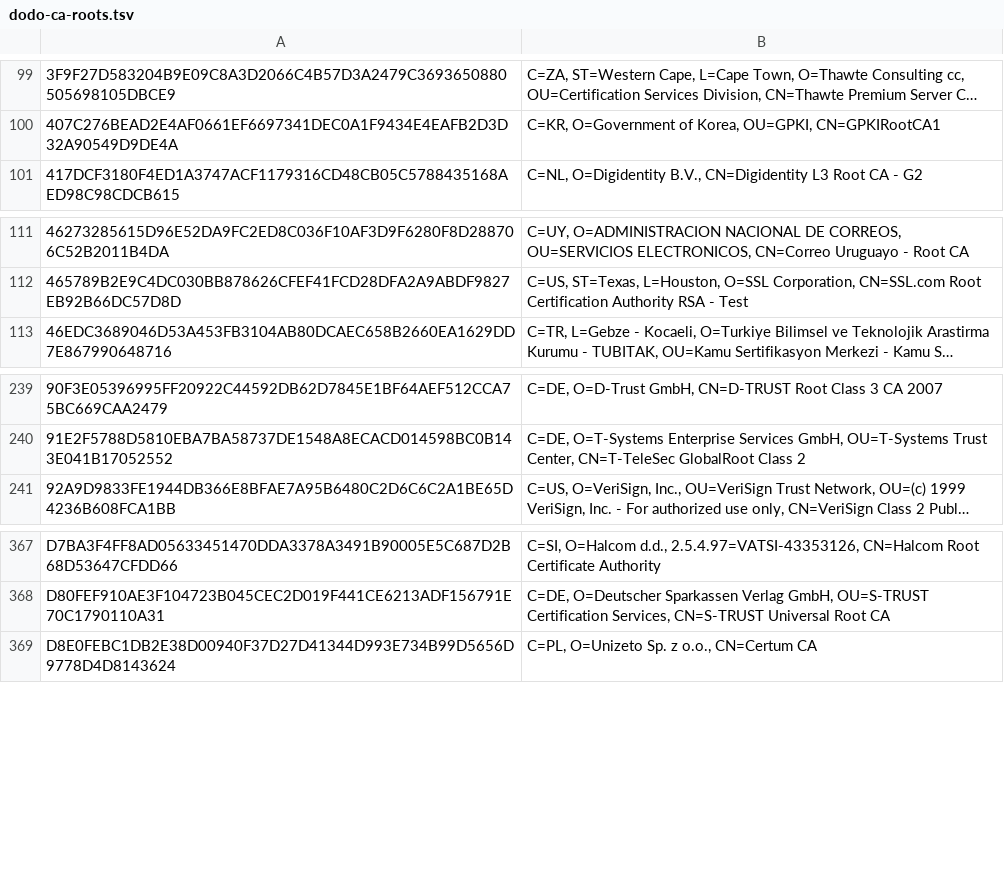
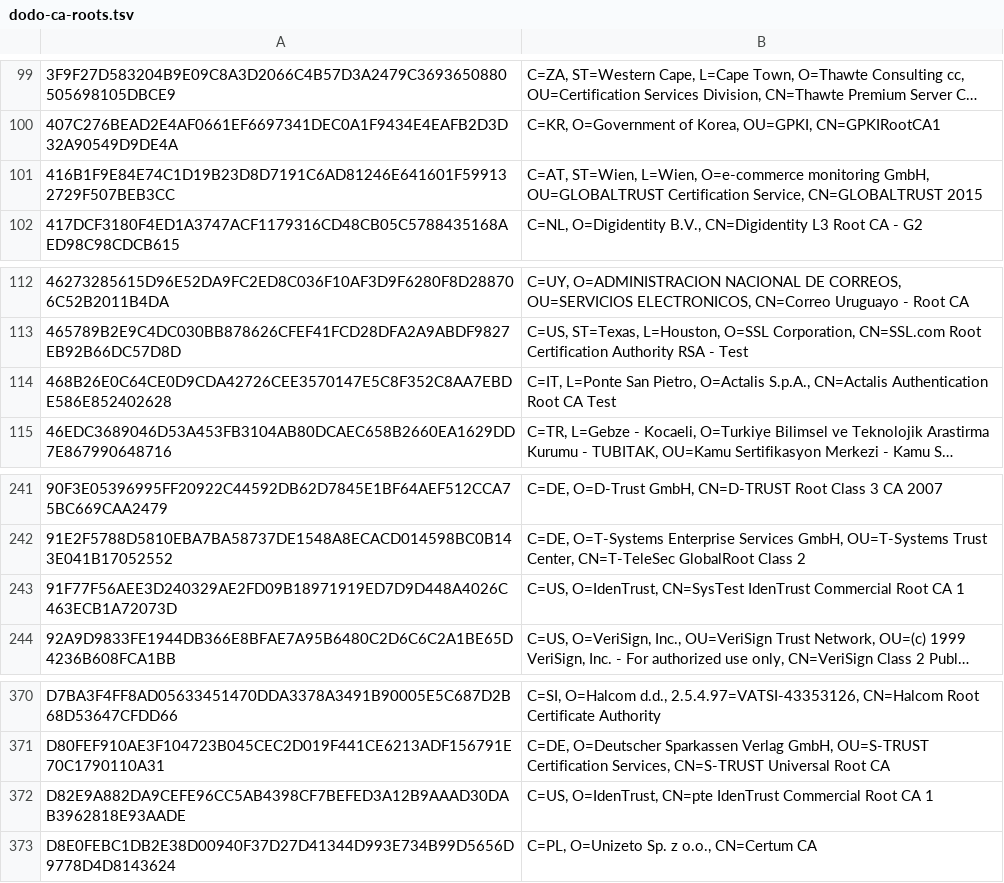
Before and after one commit to sectigo/CTLogs-AcceptedRoots, a TSV file: tsv/dodo-ca-roots.tsv, drawn as a sheet; only a part is shown, gaps mark what is left out; long unchanged cells end in …; the diff names each change by its address in the sheet, - before the commit and + after, or states it on an @@ line.

Commit message:
Add GLOBALTRUST 2015 root to Dodo.

```diff
--- a/tsv/dodo-ca-roots.tsv
+++ b/tsv/dodo-ca-roots.tsv
+row 101: 416B1F9E84E74C1D19B23D8D7191C6AD81246E641601F599132729F507BEB3CC | C=AT, ST=Wien, L=Wien, O=e-commerce monitoring GmbH, OU=GLOBALTRUST Certification Service, CN=GLOBALTRUST 2015
+row 114: 468B26E0C64CE0D9CDA42726CEE3570147E5C8F352C8AA7EBDE586E852402628 | C=IT, L=Ponte San Pietro, O=Actalis S.p.A., CN=Actalis Authentication Root CA Test
+row 243: 91F77F56AEE3D240329AE2FD09B18971919ED7D9D448A4026C463ECB1A72073D | C=US, O=IdenTrust, CN=SysTest IdenTrust Commercial Root CA 1
+row 372: D82E9A882DA9CEFE96CC5AB4398CF7BEFED3A12B9AAAD30DAB3962818E93AADE | C=US, O=IdenTrust, CN=pte IdenTrust Commercial Root CA 1
```
Also changed, not shown: 2 other files.
